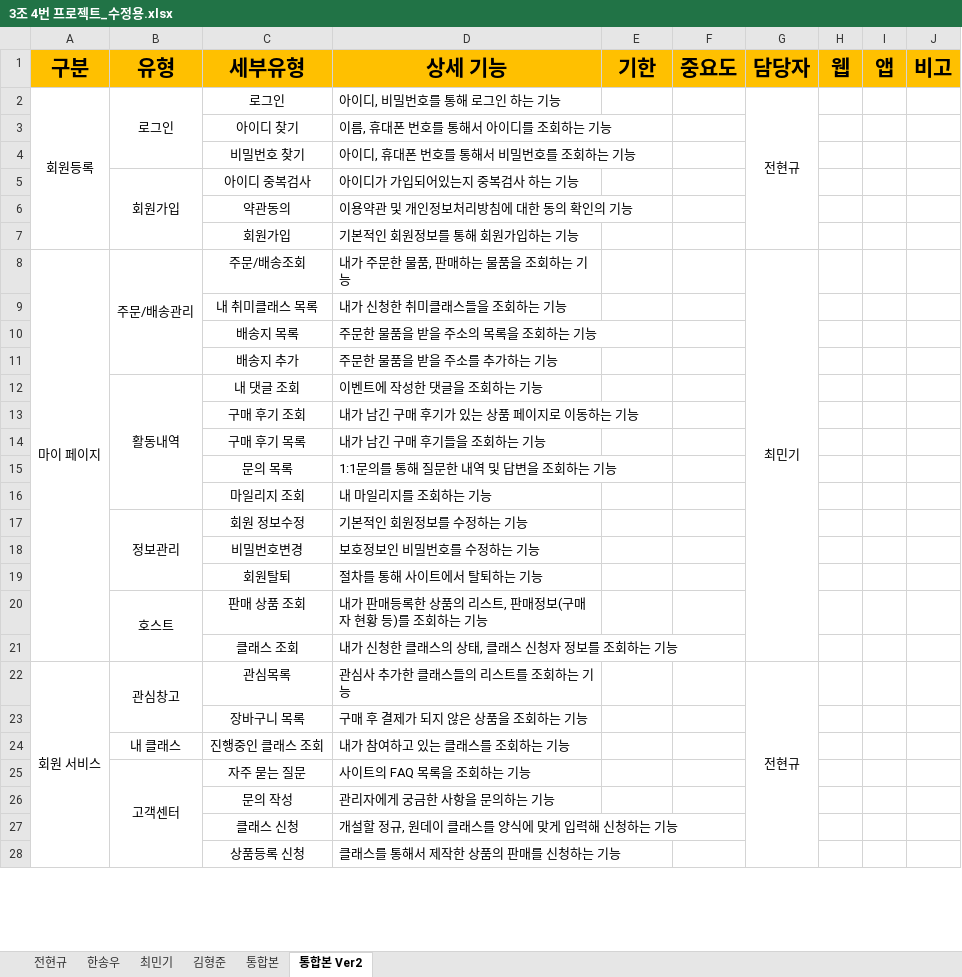
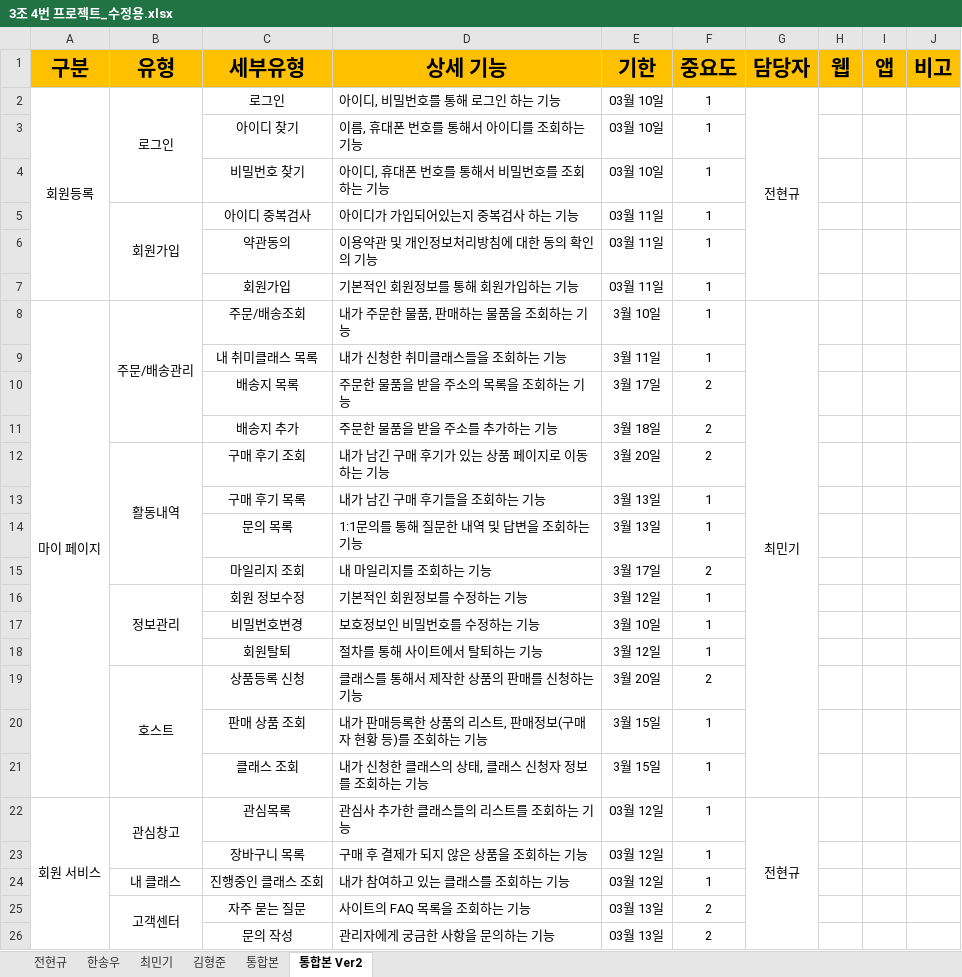
Before and after one commit to hhsw07/ezen-academy-projects, an Excel workbook: WebContent/jhk/document/3조 4번 프로젝트_수정용.xlsx, sheet 통합본 Ver2, drawn as a sheet; only a part is shown; values as stored, in another font and other column widths than the file's, no borders; removed rows and columns are numbered as before the commit, all else as after; the diff covers the shown part only; the diff names each change by its address in the sheet, - before the commit and + after, or states it on an @@ line.

```diff
--- a/WebContent/jhk/document/3조 4번 프로젝트_수정용.xlsx (sheet 통합본 Ver2)
+++ b/WebContent/jhk/document/3조 4번 프로젝트_수정용.xlsx (sheet 통합본 Ver2)
-E2:E4 (기한): (empty)
+E2:E4 (기한): 03월 10일
-F2:F9 (중요도): (empty)
+F2:F9 (중요도): 1
-E5:E7 (기한): (empty)
+E5:E7 (기한): 03월 11일
-E8 (기한): (empty)
+E8 (기한): 3월 10일
-E9 (기한): (empty)
+E9 (기한): 3월 11일
-E10 (기한): (empty)
+E10 (기한): 3월 17일
-F10:F11 (중요도): (empty)
+F10:F11 (중요도): 2
-E11 (기한): (empty)
+E11 (기한): 3월 18일
-row 12:  | 활동내역 | 내 댓글 조회 | 이벤트에 작성한 댓글을 조회하는 기능
-row 13:  |  | 구매 후기 조회 | 내가 남긴 구매 후기가 있는 상품 페이지로 이동하는 기능
-row 14:  |  | 구매 후기 목록 | 내가 남긴 구매 후기들을 조회하는 기능
-row 15:  |  | 문의 목록 | 1:1문의를 통해 질문한 내역 및 답변을 조회하는 기능
-row 16:  |  | 마일리지 조회 | 내 마일리지를 조회하는 기능
+row 12:  | 활동내역 | 구매 후기 조회 | 내가 남긴 구매 후기가 있는 상품 페이지로 이동하는 기능 | 3월 20일 | 2
+row 13:  |  | 구매 후기 목록 | 내가 남긴 구매 후기들을 조회하는 기능 | 3월 13일 | 1
+row 14:  |  | 문의 목록 | 1:1문의를 통해 질문한 내역 및 답변을 조회하는 기능 | 3월 13일 | 1
+row 15:  |  | 마일리지 조회 | 내 마일리지를 조회하는 기능 | 3월 17일 | 2
-E16 (기한): (empty)
+E16 (기한): 3월 12일
-F16:F18 (중요도): (empty)
+F16:F18 (중요도): 1
-E17 (기한): (empty)
+E17 (기한): 3월 10일
-E18 (기한): (empty)
+E18 (기한): 3월 12일
-row 20:  | 호스트 | 판매 상품 조회 | 내가 판매등록한 상품의 리스트, 판매정보(구매자 현황 등)를 조회하는 기능
-row 21:  |  | 클래스 조회 | 내가 신청한 클래스의 상태, 클래스 신청자 정보를 조회하는 기능
+row 19:  | 호스트 | 상품등록 신청 | 클래스를 통해서 제작한 상품의 판매를 신청하는 기능 | 3월 20일 | 2
+row 20:  |  | 판매 상품 조회 | 내가 판매등록한 상품의 리스트, 판매정보(구매자 현황 등)를 조회하는 기능 | 3월 15일 | 1
+row 21:  |  | 클래스 조회 | 내가 신청한 클래스의 상태, 클래스 신청자 정보를 조회하는 기능 | 3월 15일 | 1
-E22:E24 (기한): (empty)
+E22:E24 (기한): 03월 12일
-F22:F24 (중요도): (empty)
+F22:F24 (중요도): 1
-E25:E26 (기한): (empty)
+E25:E26 (기한): 03월 13일
-F25:F26 (중요도): (empty)
+F25:F26 (중요도): 2
-row 27:  |  | 클래스 신청 | 개설할 정규, 원데이 클래스를 양식에 맞게 입력해 신청하는 기능
-row 28:  |  | 상품등록 신청 | 클래스를 통해서 제작한 상품의 판매를 신청하는 기능
```
Also changed, not shown: 2 added rows, 1 removed row and 52 edited cells elsewhere in this sheet, 2 other files.
